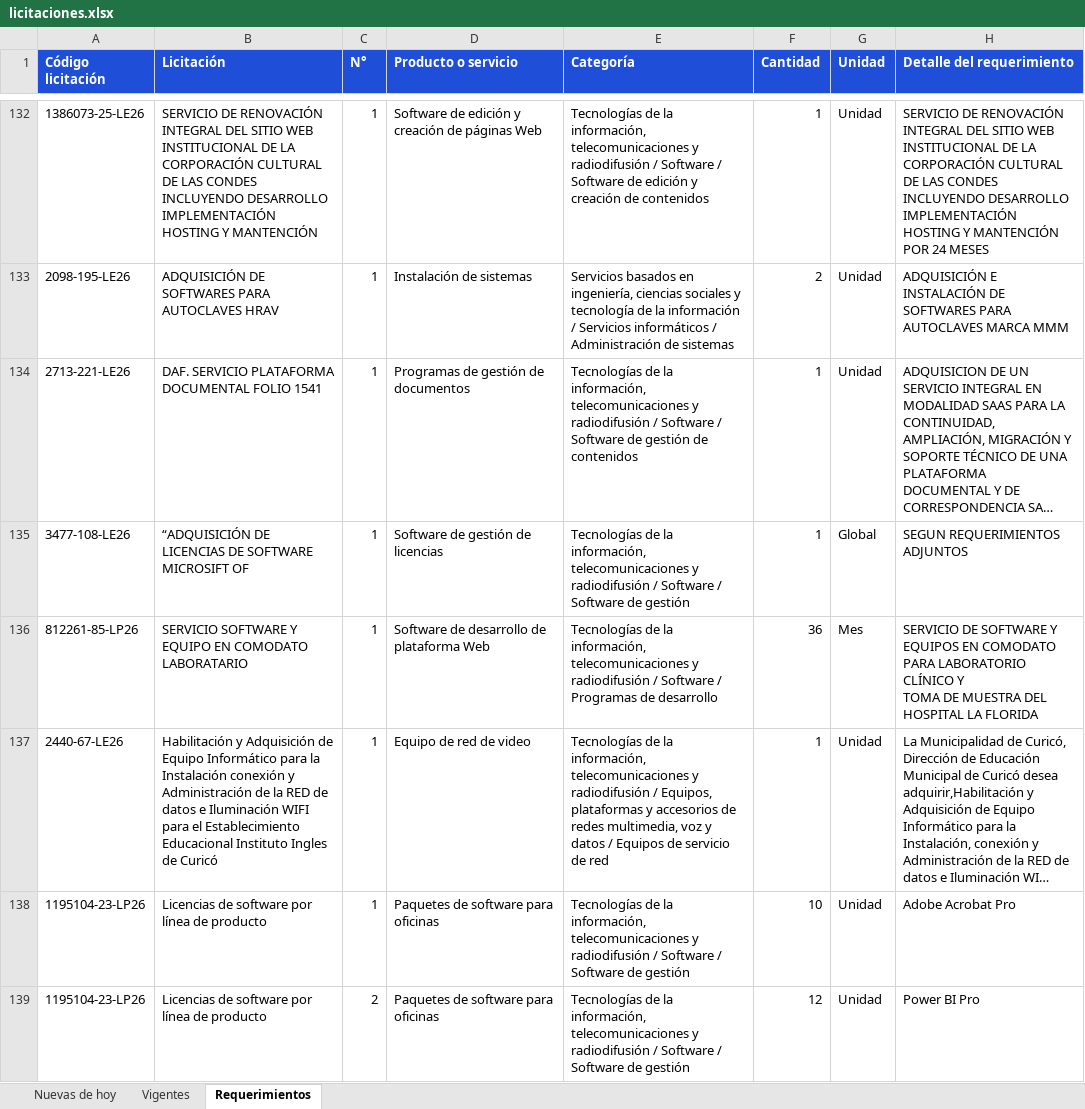
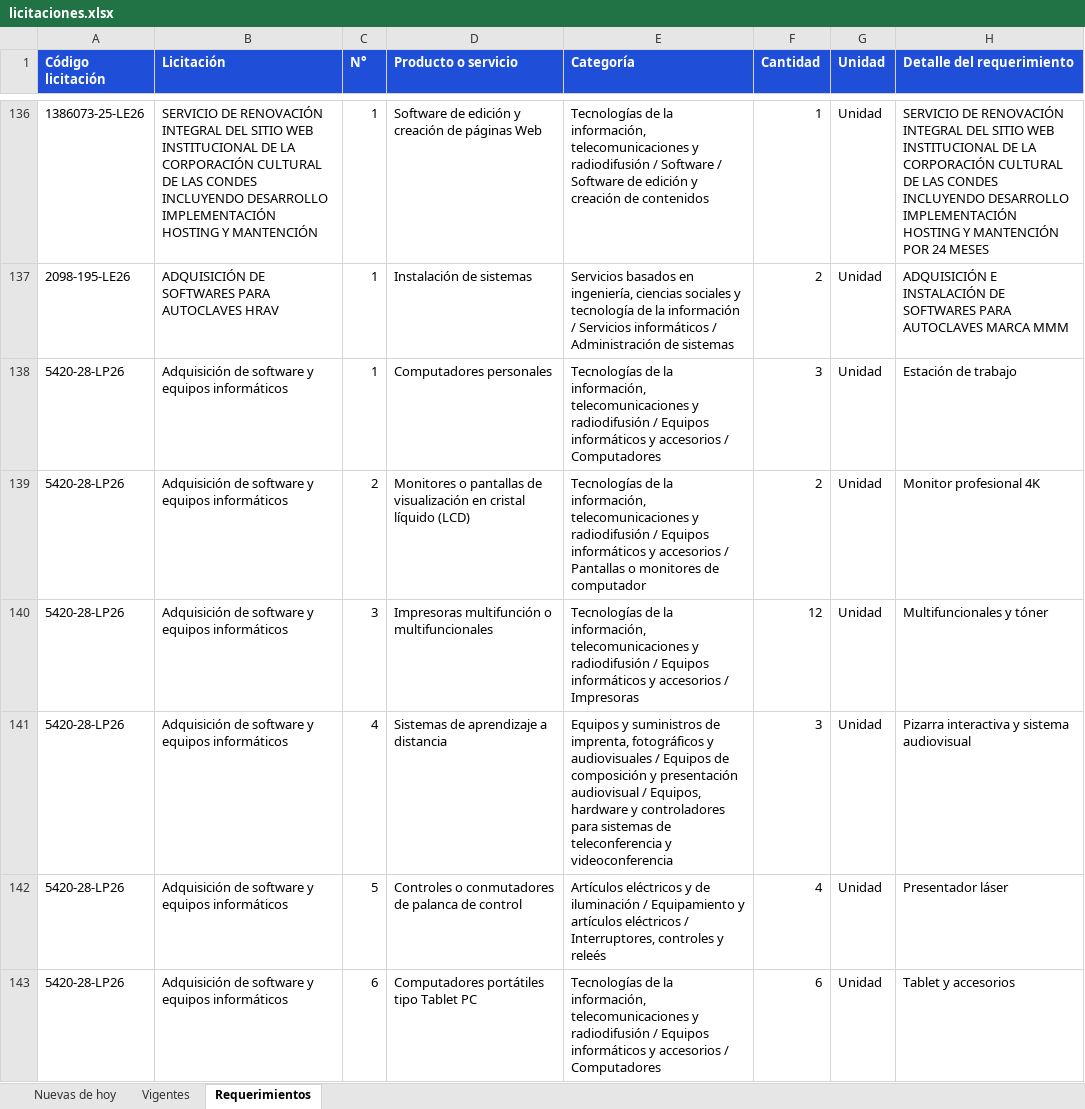
Before and after one commit to annibe/radar-licitaciones, an Excel workbook: web/descargas/licitaciones.xlsx, sheet Requerimientos, drawn as a sheet; only a part is shown, gaps mark what is left out; the shorter side is filled out with more unchanged rows; long unchanged cells end in …; values as stored, in another font and other column widths than the file's, no borders; the diff covers the shown part only; the diff names each change by its address in the sheet, - before the commit and + after, or states it on an @@ line.

```diff
--- a/web/descargas/licitaciones.xlsx (sheet Requerimientos)
+++ b/web/descargas/licitaciones.xlsx (sheet Requerimientos)
+row 138: 5420-28-LP26 | Adquisición de software y equipos informáticos | 1 | Computadores personales | Tecnologías de la información, telecomunicaciones y radiodifusión / Equipos informáticos y accesorios / Computadores | 3 | Unidad | Estación de trabajo
+row 139: 5420-28-LP26 | Adquisición de software y equipos informáticos | 2 | Monitores o pantallas de visualización en cristal líquido (LCD) | Tecnologías de la información, telecomunicaciones y radiodifusión / Equipos informáticos y accesorios / Pantallas o monitores de computador | 2 | Unidad | Monitor profesional 4K
+row 140: 5420-28-LP26 | Adquisición de software y equipos informáticos | 3 | Impresoras multifunción o multifuncionales | Tecnologías de la información, telecomunicaciones y radiodifusión / Equipos informáticos y accesorios / Impresoras | 12 | Unidad | Multifuncionales y tóner
+row 141: 5420-28-LP26 | Adquisición de software y equipos informáticos | 4 | Sistemas de aprendizaje a distancia | Equipos y suministros de imprenta, fotográficos y audiovisuales / Equipos de composición y presentación audiovisual / Equipos, hardware y controladores para sistemas de teleconferencia y videoconferencia | 3 | Unidad | Pizarra interactiva y sistema audiovisual
+row 142: 5420-28-LP26 | Adquisición de software y equipos informáticos | 5 | Controles o conmutadores de palanca de control | Artículos eléctricos y de iluminación / Equipamiento y artículos eléctricos / Interruptores, controles y releés | 4 | Unidad | Presentador láser
+row 143: 5420-28-LP26 | Adquisición de software y equipos informáticos | 6 | Computadores portátiles tipo Tablet PC | Tecnologías de la información, telecomunicaciones y radiodifusión / Equipos informáticos y accesorios / Computadores | 6 | Unidad | Tablet y accesorios
```
Also changed, not shown: 20 added rows and 14 moved rows elsewhere in this sheet, sheet Vigentes, sheet Nuevas de hoy, formulas that keep their value, 4 other files.
